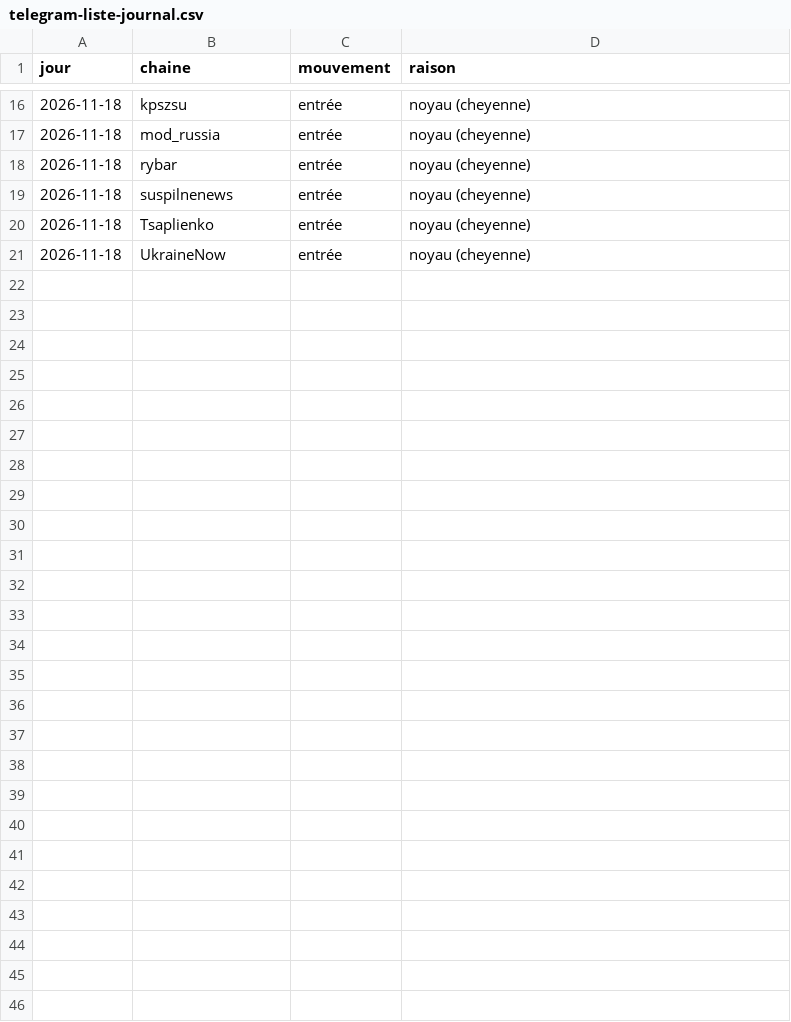
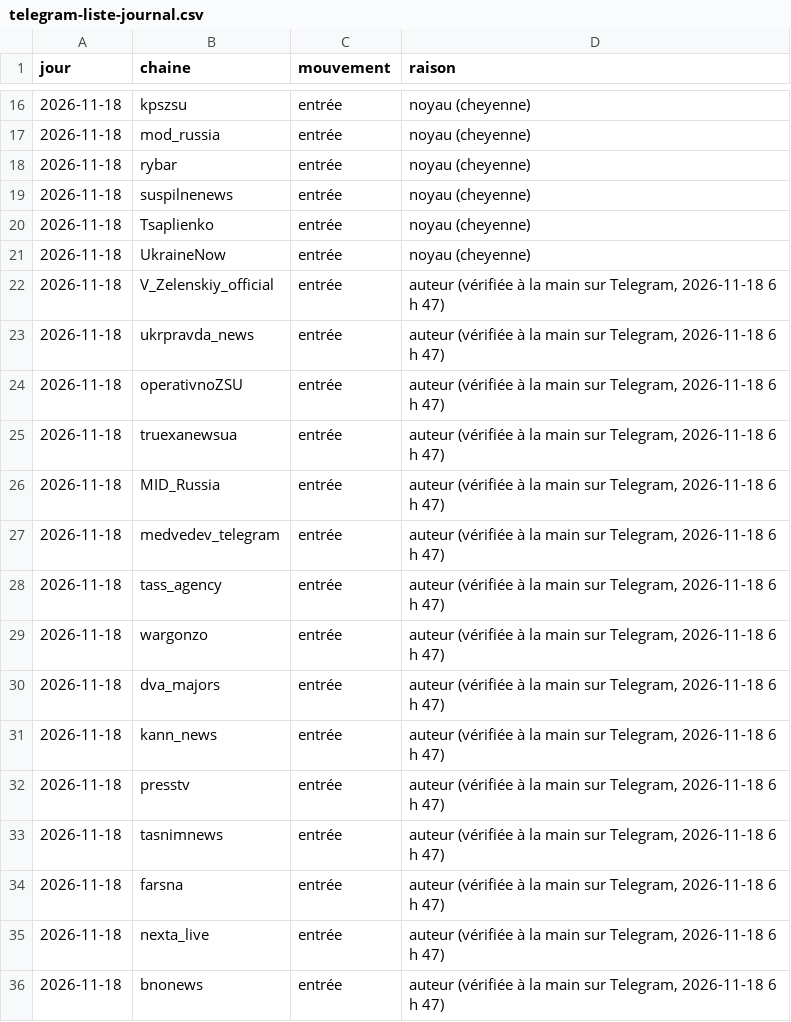
Before and after one commit to Othman-Benbrahim/metac-bot-template, a CSV file: registre/telegram-liste-journal.csv, drawn as a sheet; only a part is shown, gaps mark what is left out; the diff names each change by its address in the sheet, - before the commit and + after, or states it on an @@ line.

```diff
--- a/registre/telegram-liste-journal.csv
+++ b/registre/telegram-liste-journal.csv
+row 22: 2026-11-18 | V_Zelenskiy_official | entrée | auteur (vérifiée à la main sur Telegram, 2026-11-18 6 h 47)
+row 23: 2026-11-18 | ukrpravda_news | entrée | auteur (vérifiée à la main sur Telegram, 2026-11-18 6 h 47)
+row 24: 2026-11-18 | operativnoZSU | entrée | auteur (vérifiée à la main sur Telegram, 2026-11-18 6 h 47)
+row 25: 2026-11-18 | truexanewsua | entrée | auteur (vérifiée à la main sur Telegram, 2026-11-18 6 h 47)
+row 26: 2026-11-18 | MID_Russia | entrée | auteur (vérifiée à la main sur Telegram, 2026-11-18 6 h 47)
+row 27: 2026-11-18 | medvedev_telegram | entrée | auteur (vérifiée à la main sur Telegram, 2026-11-18 6 h 47)
+row 28: 2026-11-18 | tass_agency | entrée | auteur (vérifiée à la main sur Telegram, 2026-11-18 6 h 47)
+row 29: 2026-11-18 | wargonzo | entrée | auteur (vérifiée à la main sur Telegram, 2026-11-18 6 h 47)
+row 30: 2026-11-18 | dva_majors | entrée | auteur (vérifiée à la main sur Telegram, 2026-11-18 6 h 47)
+row 31: 2026-11-18 | kann_news | entrée | auteur (vérifiée à la main sur Telegram, 2026-11-18 6 h 47)
+row 32: 2026-11-18 | presstv | entrée | auteur (vérifiée à la main sur Telegram, 2026-11-18 6 h 47)
+row 33: 2026-11-18 | tasnimnews | entrée | auteur (vérifiée à la main sur Telegram, 2026-11-18 6 h 47)
+row 34: 2026-11-18 | farsna | entrée | auteur (vérifiée à la main sur Telegram, 2026-11-18 6 h 47)
+row 35: 2026-11-18 | nexta_live | entrée | auteur (vérifiée à la main sur Telegram, 2026-11-18 6 h 47)
+row 36: 2026-11-18 | bnonews | entrée | auteur (vérifiée à la main sur Telegram, 2026-11-18 6 h 47)
```
Also changed, not shown: registre/telegram-chaines.csv.
